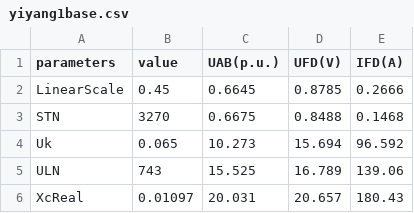
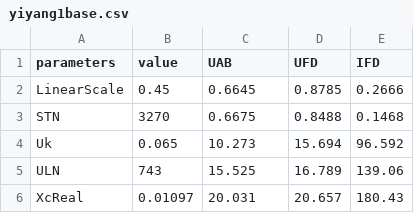
Before and after one commit to fly1057/noloadcharacteristic, a CSV file: data/yiyang1base.csv, drawn as a sheet; only a part is shown.

```diff
--- a/data/yiyang1base.csv
+++ b/data/yiyang1base.csv
@@ -1,2 +1,2 @@
-parameters,value,UAB(p.u.),UFD(V),IFD(A)
+parameters,value,UAB,UFD,IFD
 LinearScale,0.45,0.6645,0.8785,0.2666
```
Also changed, not shown: 2 other files.
